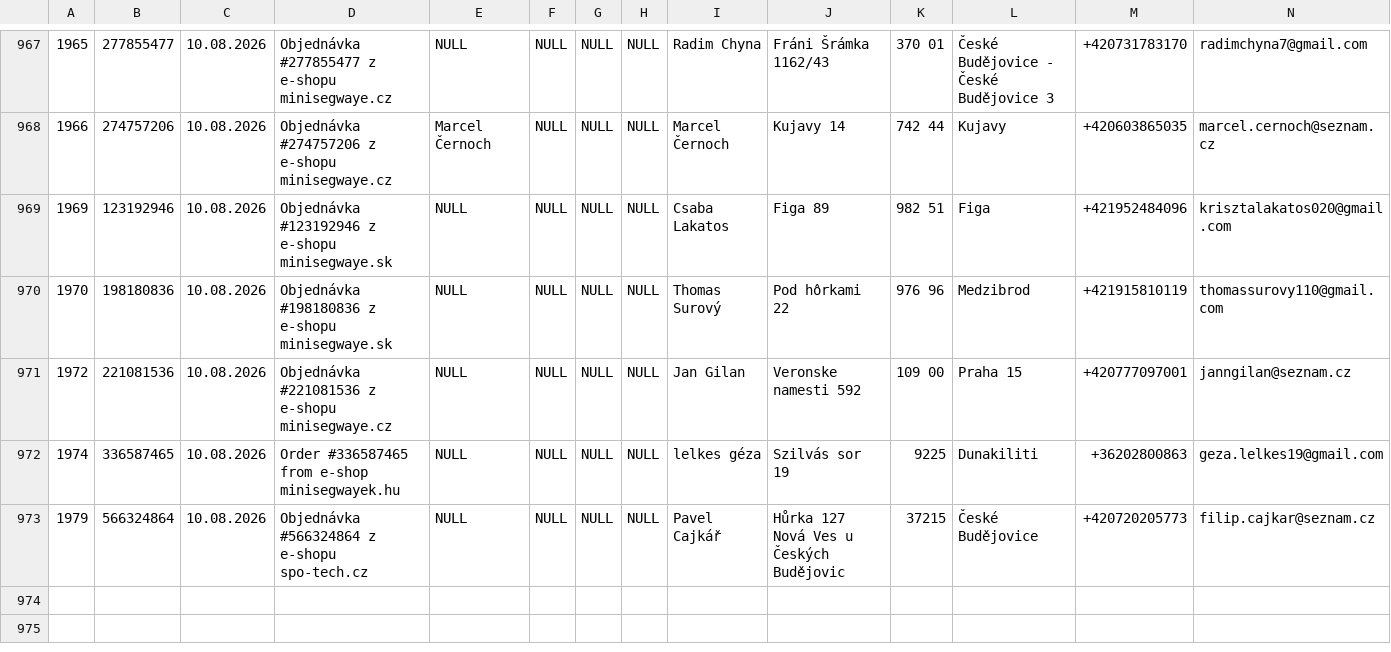
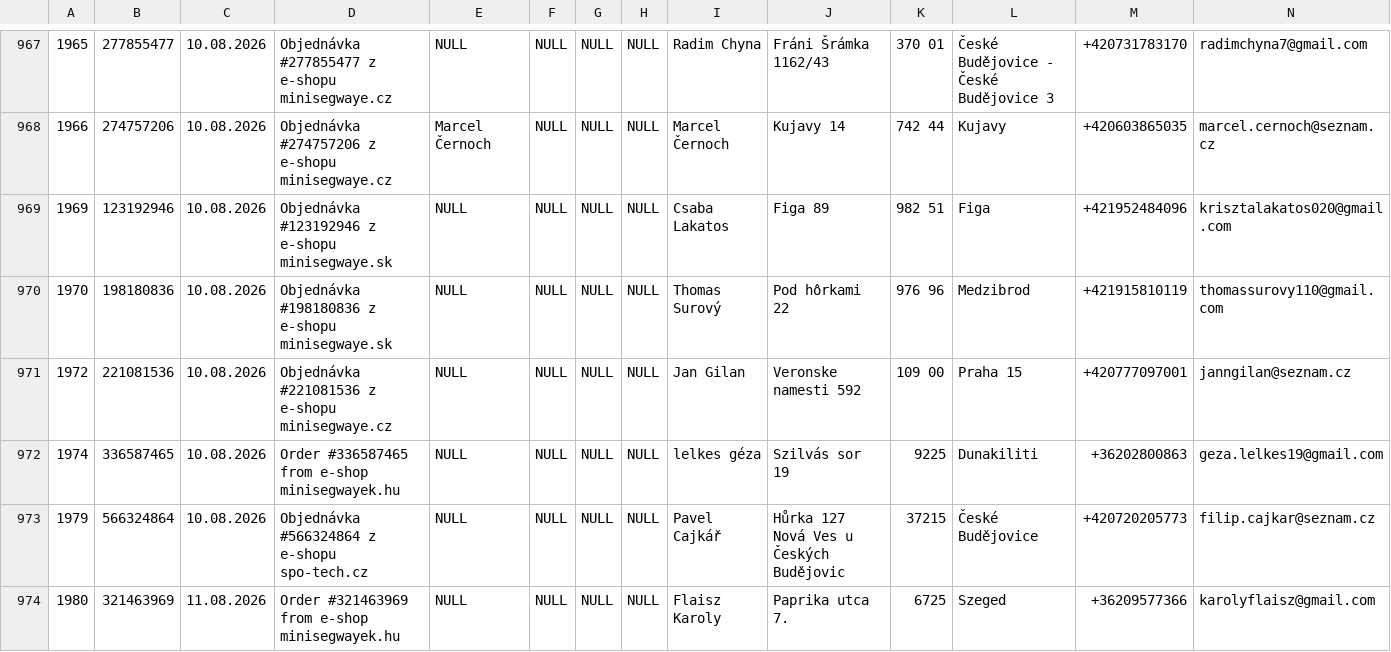
Before and after one commit to siso9993/orders-api, a CSV file: api/pohoda_orders.csv, drawn as a sheet; only a part is shown, gaps mark what is left out; rows hold the shown columns only; the diff names each change by its address in the sheet, - before the commit and + after, or states it on an @@ line.

```diff
--- a/api/pohoda_orders.csv
+++ b/api/pohoda_orders.csv
+row 974: 1980 | 321463969 | 11.08.2026 | Order #321463969 from e-shop minisegwayek.hu | NULL | NULL | NULL | NULL | Flaisz Karoly | Paprika utca 7. | 6725 | Szeged | +36209577366 | karolyflaisz@gmail.com
```
